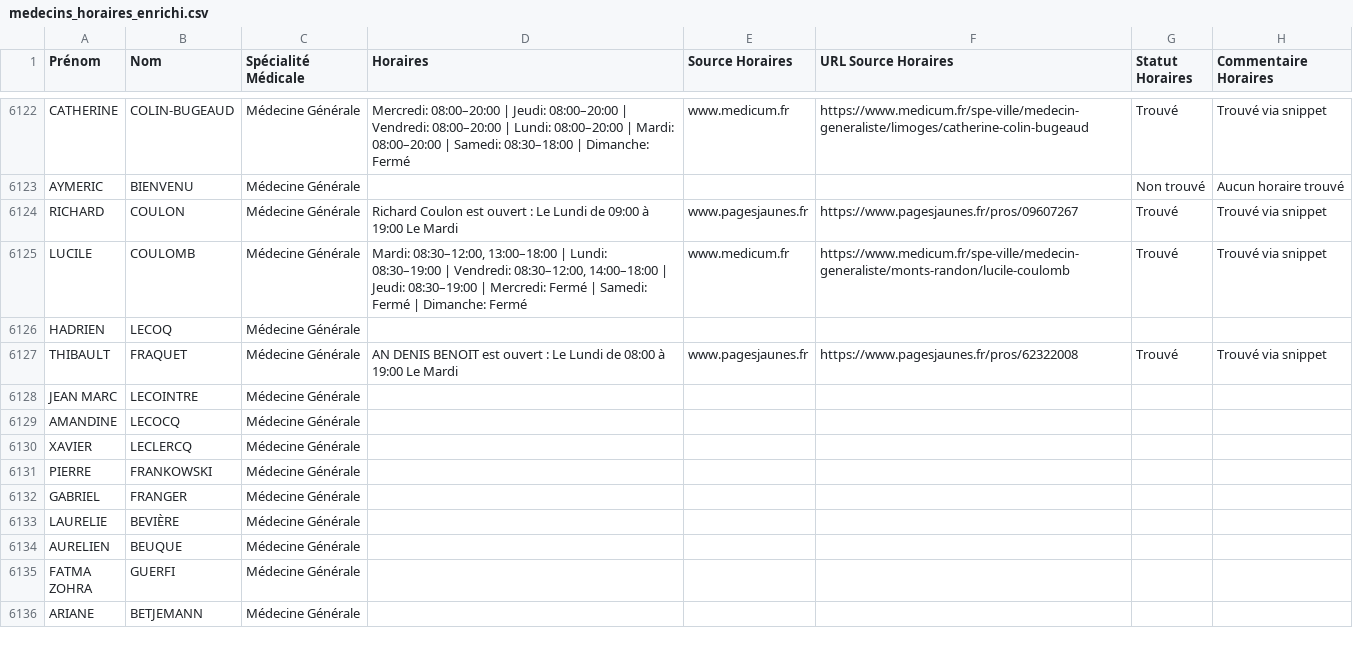
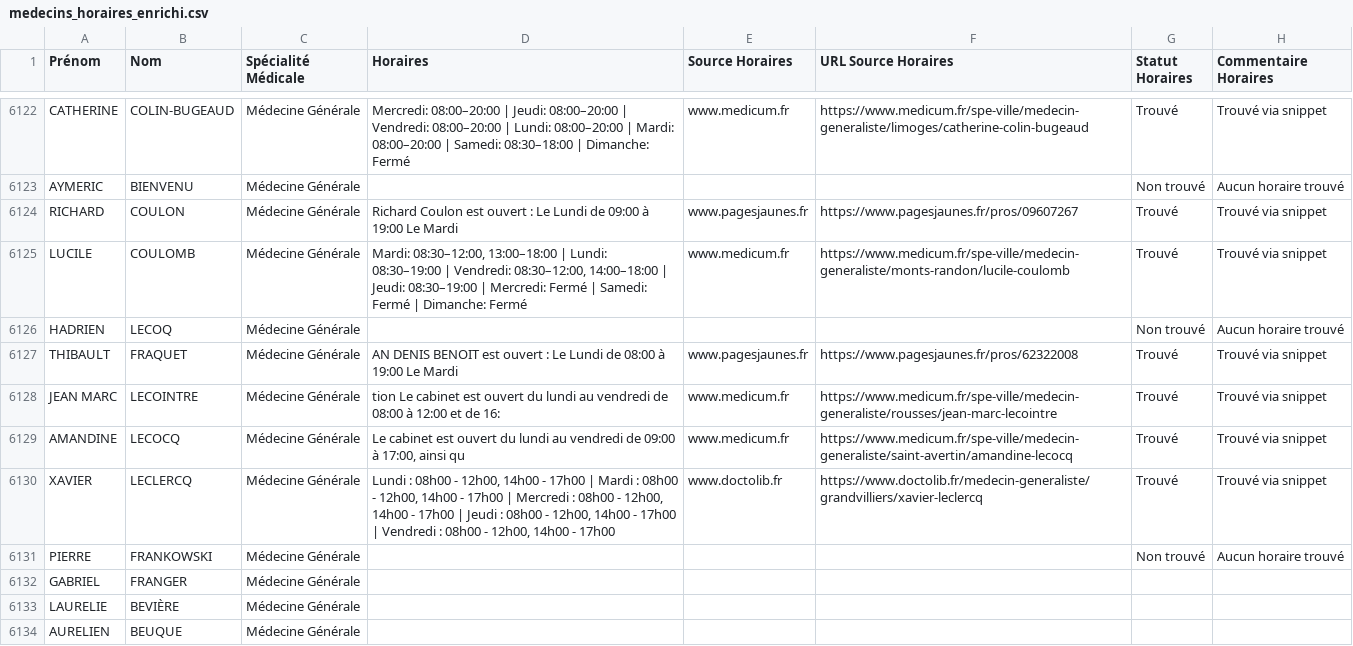
Before and after one commit to tsimokaza01-source/URL-7, a CSV file: medecins_horaires_enrichi.csv, drawn as a sheet; only a part is shown, gaps mark what is left out; the shorter side is filled out with more unchanged rows.

```diff
--- a/medecins_horaires_enrichi.csv
+++ b/medecins_horaires_enrichi.csv
@@ -6125,8 +6125,8 @@ RICHARD;COULON;Médecine Générale;Richard Coulon est ouvert : Le Lundi de 09:0
 LUCILE;COULOMB;Médecine Générale;Mardi: 08:30–12:00, 13:00–18:00 | Lundi: 08:30–19:00 | Vendredi: 08:30–12:00, 14:00–18:00 | Jeudi: 08:30–19:00 | Mercredi: Fermé | Samedi: Fermé | Dimanche: Fermé;www.medicum.fr;https://www.medicum.fr/spe-ville/medecin-generaliste/monts-randon/lucile-coulomb;Trouvé;Trouvé via snippet
-HADRIEN;LECOQ;Médecine Générale;;;;;
+HADRIEN;LECOQ;Médecine Générale;;;;Non trouvé;Aucun horaire trouvé
 THIBAULT;FRAQUET;Médecine Générale;AN DENIS BENOIT est ouvert : Le Lundi de 08:00 à 19:00 Le Mardi;www.pagesjaunes.fr;https://www.pagesjaunes.fr/pros/62322008;Trouvé;Trouvé via snippet
-JEAN MARC;LECOINTRE;Médecine Générale;;;;;
-AMANDINE;LECOCQ;Médecine Générale;;;;;
-XAVIER;LECLERCQ;Médecine Générale;;;;;
-PIERRE;FRANKOWSKI;Médecine Générale;;;;;
+JEAN MARC;LECOINTRE;Médecine Générale;tion Le cabinet est ouvert du lundi au vendredi de 08:00 à 12:00 et de 16:;www.medicum.fr;https://www.medicum.fr/spe-ville/medecin-generaliste/rousses/jean-marc-lecointre;Trouvé;Trouvé via snippet
+AMANDINE;LECOCQ;Médecine Générale;Le cabinet est ouvert du lundi au vendredi de 09:00 à 17:00, ainsi qu;www.medicum.fr;https://www.medicum.fr/spe-ville/medecin-generaliste/saint-avertin/amandine-lecocq;Trouvé;Trouvé via snippet
+XAVIER;LECLERCQ;Médecine Générale;Lundi : 08h00 - 12h00, 14h00 - 17h00 | Mardi : 08h00 - 12h00, 14h00 - 17h00 | Mercredi : 08h00 - 12h00, 14h00 - 17h00 | Jeudi : 08h00 - 12h00, 14h00 - 17h00 | Vendredi : 08h00 - 12h00, 14h00 - 17h00;www.doctolib.fr;https://www.doctolib.fr/medecin-generaliste/grandvilliers/xavier-leclercq;Trouvé;Trouvé via snippet
+PIERRE;FRANKOWSKI;Médecine Générale;;;;Non trouvé;Aucun horaire trouvé
 GABRIEL;FRANGER;Médecine Générale;;;;;
```
